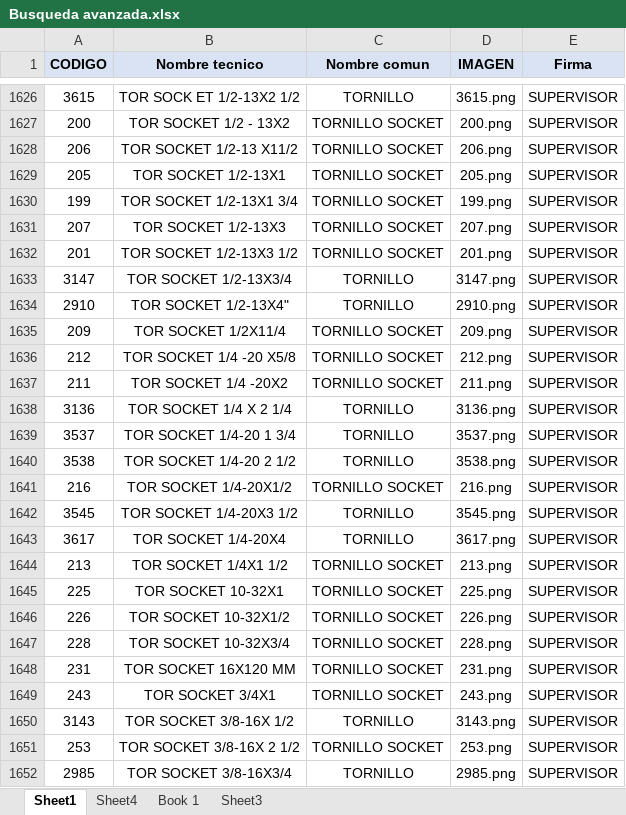
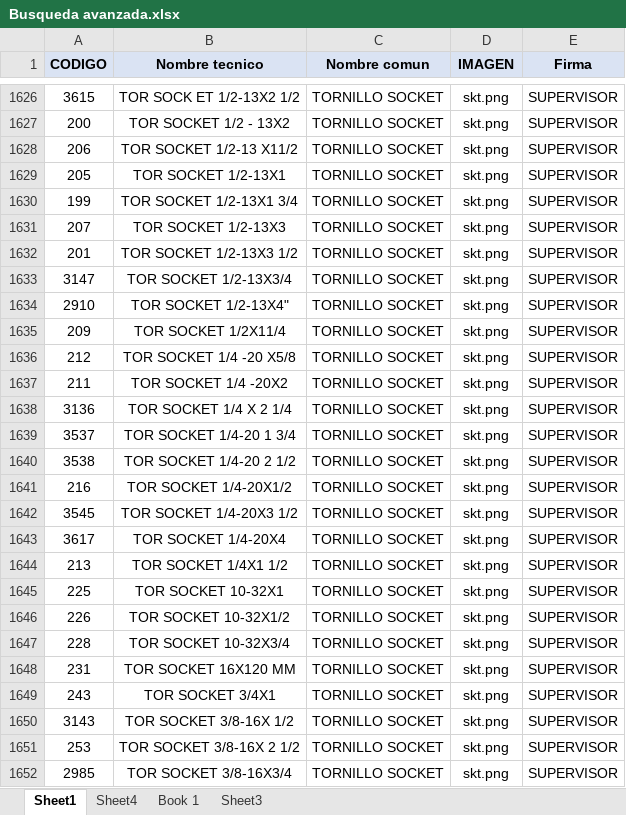
Before and after one commit to AlmacenParkerP-2/MasterList-002, an Excel workbook: Busqueda avanzada.xlsx, sheet Sheet1, drawn as a sheet; only a part is shown, gaps mark what is left out; values as stored, in another font and other column widths than the file's, no borders; conditional formats not drawn; the diff covers the shown part only; the diff names each change by its address in the sheet, - before the commit and + after, or states it on an @@ line.

```diff
--- a/Busqueda avanzada.xlsx (sheet Sheet1)
+++ b/Busqueda avanzada.xlsx (sheet Sheet1)
-C1626 (Nombre comun): TORNILLO
+C1626 (Nombre comun): TORNILLO SOCKET
-D1626 (IMAGEN): 3615.png
+D1626 (IMAGEN): skt.png
-D1627 (IMAGEN): 200.png
+D1627 (IMAGEN): skt.png
-D1628 (IMAGEN): 206.png
+D1628 (IMAGEN): skt.png
-D1629 (IMAGEN): 205.png
+D1629 (IMAGEN): skt.png
-D1630 (IMAGEN): 199.png
+D1630 (IMAGEN): skt.png
-D1631 (IMAGEN): 207.png
+D1631 (IMAGEN): skt.png
-D1632 (IMAGEN): 201.png
+D1632 (IMAGEN): skt.png
-C1633:C1634 (Nombre comun): TORNILLO
+C1633:C1634 (Nombre comun): TORNILLO SOCKET
-D1633 (IMAGEN): 3147.png
+D1633 (IMAGEN): skt.png
-D1634 (IMAGEN): 2910.png
+D1634 (IMAGEN): skt.png
-D1635 (IMAGEN): 209.png
+D1635 (IMAGEN): skt.png
-D1636 (IMAGEN): 212.png
+D1636 (IMAGEN): skt.png
-D1637 (IMAGEN): 211.png
+D1637 (IMAGEN): skt.png
-C1638:C1640 (Nombre comun): TORNILLO
+C1638:C1640 (Nombre comun): TORNILLO SOCKET
-D1638 (IMAGEN): 3136.png
+D1638 (IMAGEN): skt.png
-D1639 (IMAGEN): 3537.png
+D1639 (IMAGEN): skt.png
-D1640 (IMAGEN): 3538.png
+D1640 (IMAGEN): skt.png
-D1641 (IMAGEN): 216.png
+D1641 (IMAGEN): skt.png
-C1642:C1643 (Nombre comun): TORNILLO
+C1642:C1643 (Nombre comun): TORNILLO SOCKET
-D1642 (IMAGEN): 3545.png
+D1642 (IMAGEN): skt.png
-D1643 (IMAGEN): 3617.png
+D1643 (IMAGEN): skt.png
-D1644 (IMAGEN): 213.png
+D1644 (IMAGEN): skt.png
-D1645 (IMAGEN): 225.png
+D1645 (IMAGEN): skt.png
-D1646 (IMAGEN): 226.png
+D1646 (IMAGEN): skt.png
-D1647 (IMAGEN): 228.png
+D1647 (IMAGEN): skt.png
-D1648 (IMAGEN): 231.png
+D1648 (IMAGEN): skt.png
-D1649 (IMAGEN): 243.png
+D1649 (IMAGEN): skt.png
-C1650 (Nombre comun): TORNILLO
+C1650 (Nombre comun): TORNILLO SOCKET
-D1650 (IMAGEN): 3143.png
+D1650 (IMAGEN): skt.png
-D1651 (IMAGEN): 253.png
+D1651 (IMAGEN): skt.png
-C1652 (Nombre comun): TORNILLO
+C1652 (Nombre comun): TORNILLO SOCKET
-D1652 (IMAGEN): 2985.png
+D1652 (IMAGEN): skt.png
```
Also changed, not shown: 210 edited cells elsewhere in this sheet.
